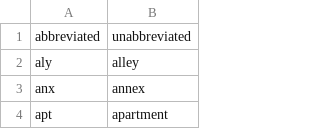
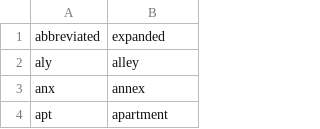
Before and after one commit to all-of-us/curation, a CSV file: data_steward/resource_files/validation/participants/abbreviation_street.csv, drawn as a sheet; only a part is shown.

Commit message:
[DC-2130] Rewrite query to use temp tables

```diff
--- a/data_steward/resource_files/validation/participants/abbreviation_street.csv
+++ b/data_steward/resource_files/validation/participants/abbreviation_street.csv
@@ -1,2 +1,2 @@
-"abbreviated","unabbreviated"
+"abbreviated","expanded"
 "aly","alley"
```
Also changed, not shown: 3 other files.
